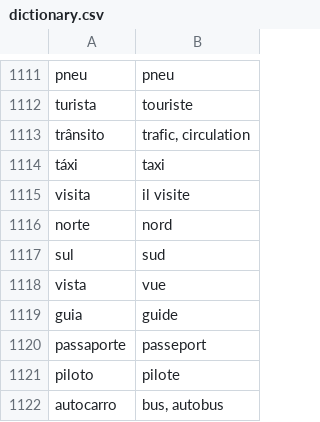
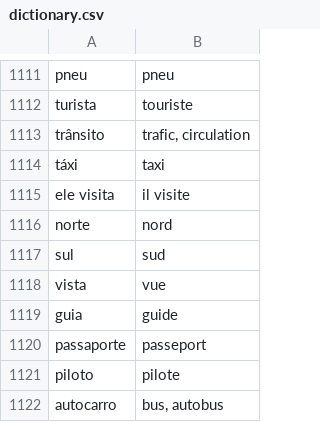
Before and after one commit to fgiannesini/Reminder, a CSV file: src/main/resources/dictionary.csv, drawn as a sheet; only a part is shown, gaps mark what is left out.

Commit message:
fix a word

```diff
--- a/src/main/resources/dictionary.csv
+++ b/src/main/resources/dictionary.csv
@@ -1114,3 +1114,3 @@ trânsito;trafic, circulation
 táxi;taxi
-visita;il visite
+ele visita;il visite
 norte;nord
```
